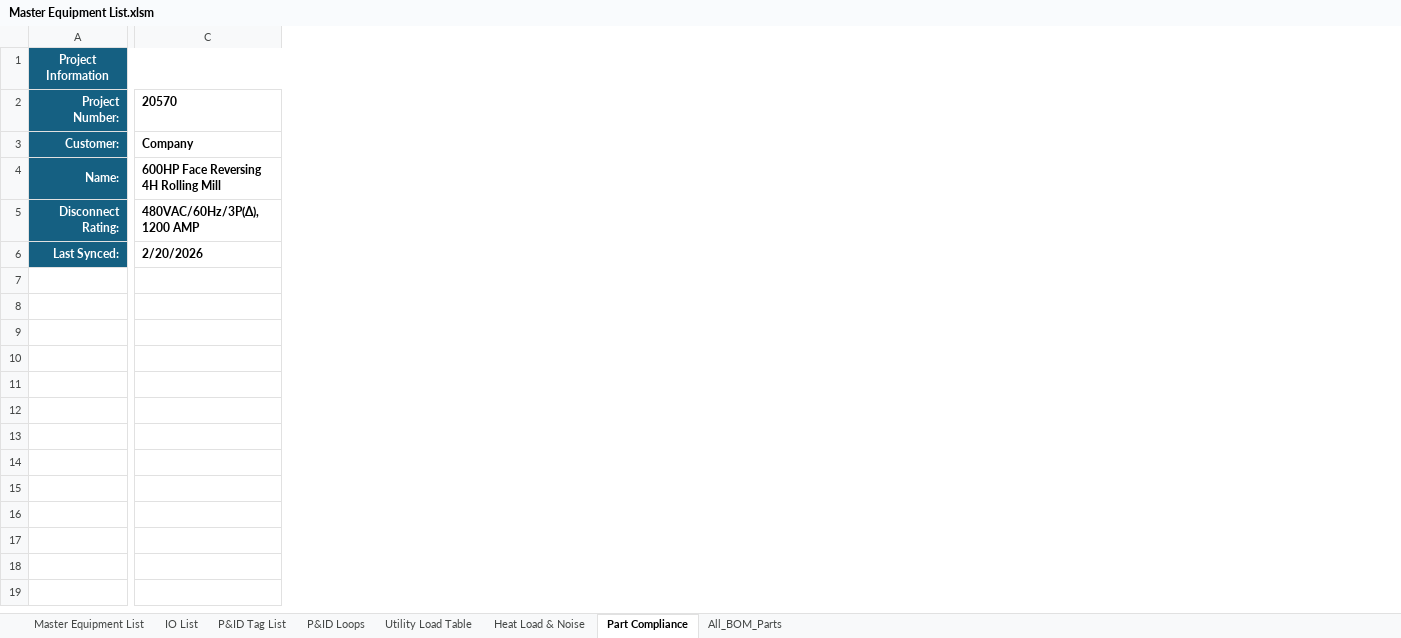
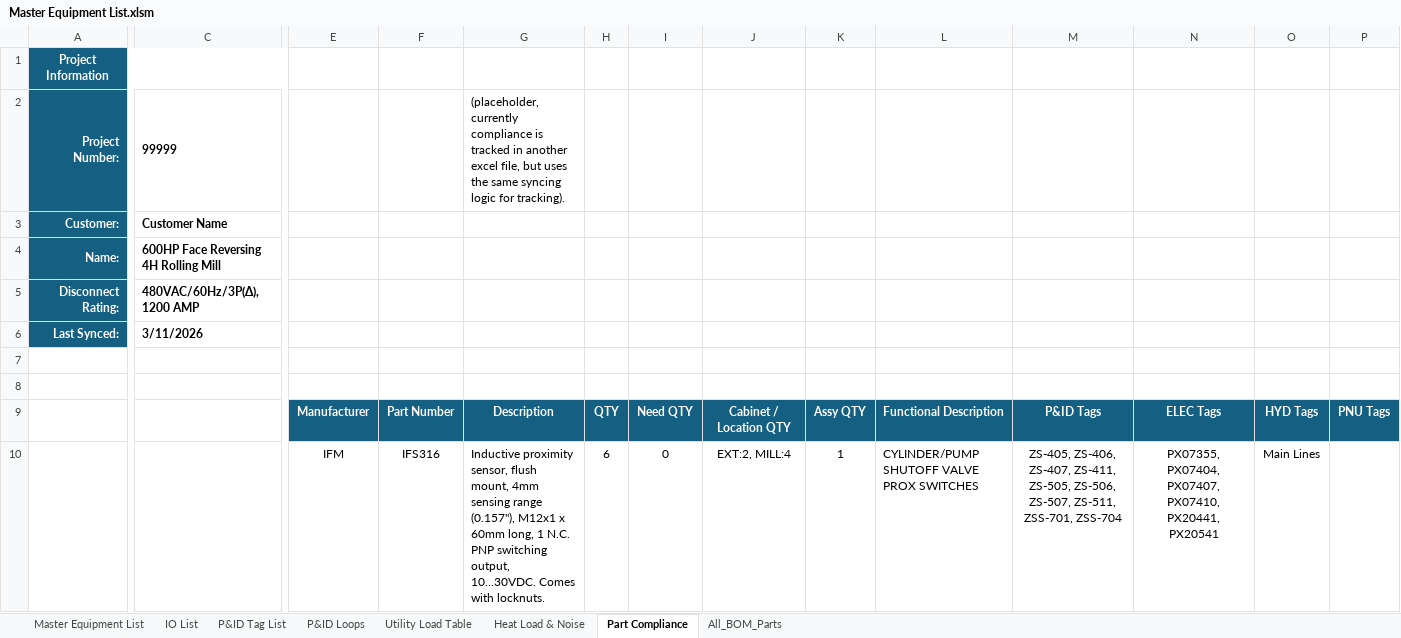
Before and after one commit to autofigure/Excel_BOM_VBA_Code-Master_Equipment_List, an Excel workbook: Master Equipment List.xlsm, sheet Part Compliance, drawn as a sheet; only a part is shown, gaps mark what is left out; values as stored, in another font and other column widths than the file's, no borders; conditional formats not drawn; rows hold the shown columns only; the diff covers the shown part only; the diff names each change by its address in the sheet, - before the commit and + after, or states it on an @@ line.

```diff
--- a/Master Equipment List.xlsm (sheet Part Compliance)
+++ b/Master Equipment List.xlsm (sheet Part Compliance)
+column E, empty
+column F, empty
+column G, row 2: (placeholder, currently compliance is tracked in another excel file, but uses the same syncing logic for tracking).
+column H, empty
+column I, empty
+column J, empty
+column K, empty
+column L, empty
+column M, empty
+column N, empty
+column O, empty
+column P, empty
-C2: 20570
+C2: 99999
+C2:D2 merged
-C3: Company
+C3: Customer Name
+C3:D3 merged
+C4:D4 merged
+C5:D5 merged
-C6: 2/20/2026
+C6: 3/11/2026
+C6:D6 merged
+row 7: (empty)
+row 8: (empty)
+row 9:  |  | Manufacturer | Part Number | Description | QTY | Need QTY | Cabinet / Location QTY | Assy QTY | Functional Description | P&ID Tags | ELEC Tags | HYD Tags | PNU Tags
+row 10:  |  | IFM | IFS316 | Inductive proximity sensor, flush mount, 4mm sensing range (0.157"), M12x1 x 60mm long, 1 N.C. PNP switching output, 10…30VDC. Comes with locknuts. | 6 | 0 | EXT:2, MILL:4 | 1 | CYLINDER/PUMP SHUTOFF VALVE PROX SWITCHES | ZS-405, ZS-406, ZS-407, ZS-411, ZS-505, ZS-506, ZS-507, ZS-511, ZSS-701, ZSS-704 | PX07355, PX07404, PX07407, PX07410, PX20441, PX20541 | Main Lines
```
Also changed, not shown: 9 added rows, 2 added columns and 1 removed column elsewhere in this sheet, sheet P&ID Tag List, sheet Heat Load & Noise, sheet Master Equipment List, sheet IO List, sheet All_BOM_Parts, sheet Utility Load Table, 1 more sheet, formulas that keep their value, charts or pictures, 5 other files.
